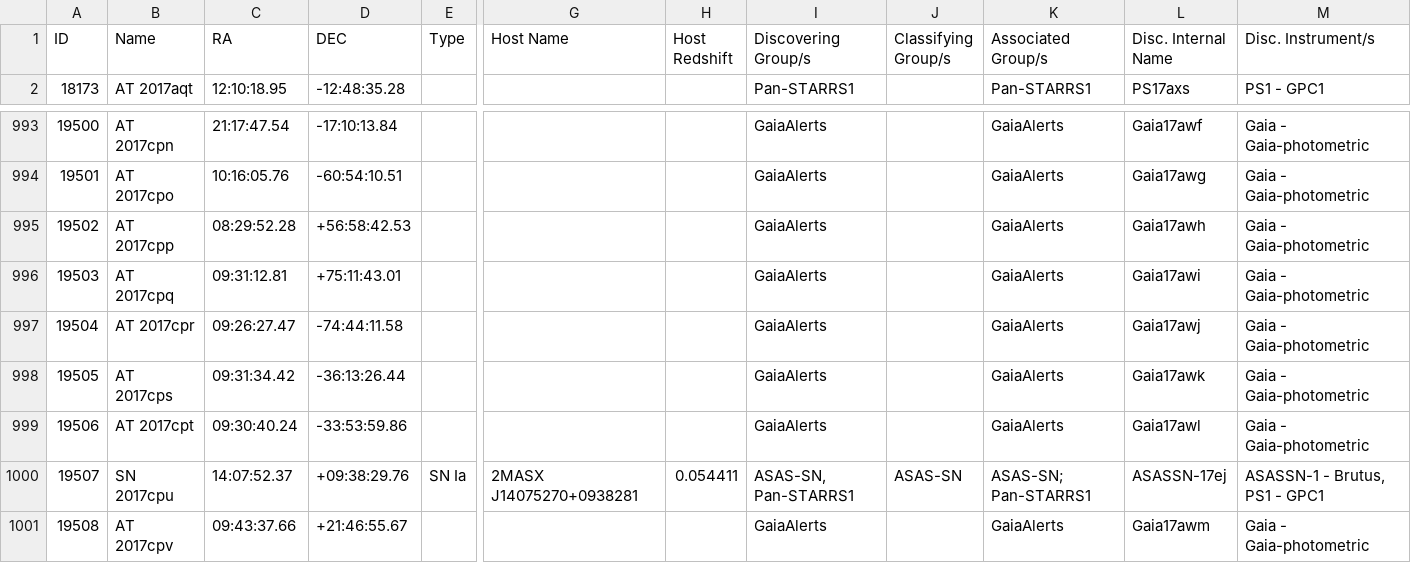
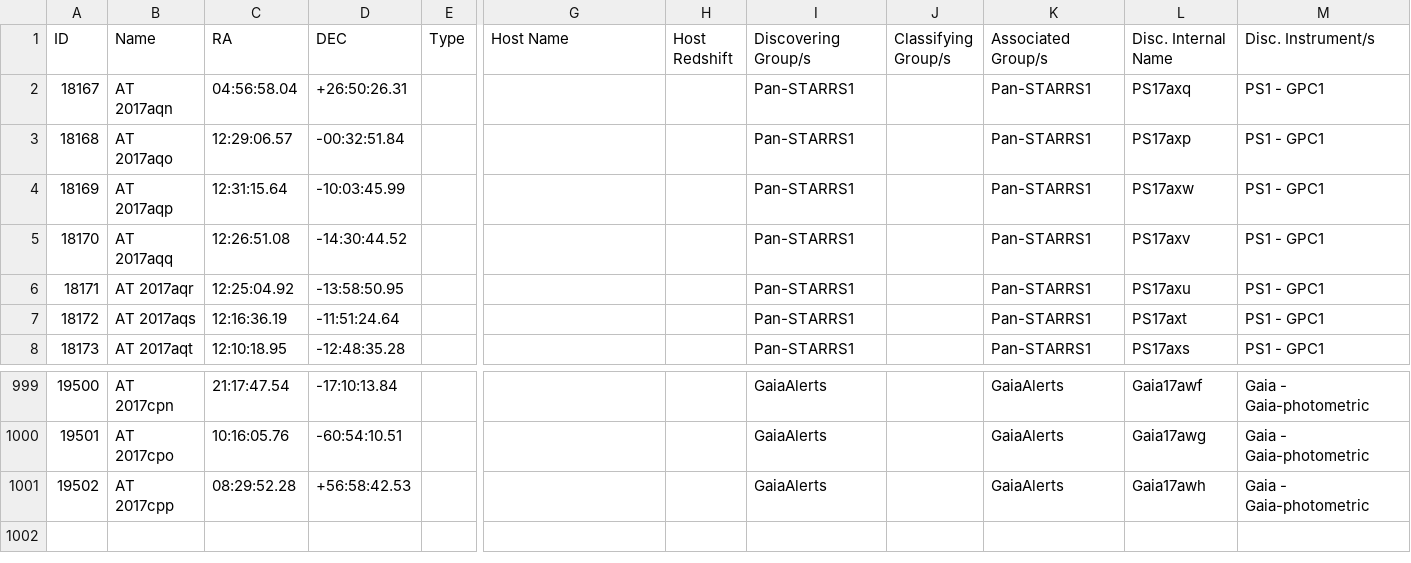
Before and after one commit to astrocatalogs/kne-external, a CSV file: TNS/page-14.csv, drawn as a sheet; only a part is shown, gaps mark what is left out; removed rows and columns are numbered as before the commit, all else as after; rows hold the shown columns only; the diff names each change by its address in the sheet, - before the commit and + after, or states it on an @@ line.

```diff
--- a/TNS/page-14.csv
+++ b/TNS/page-14.csv
+row 2: 18167 | AT 2017aqn | 04:56:58.04 | +26:50:26.31 |  |  |  | Pan-STARRS1 |  | Pan-STARRS1 | PS17axq | PS1 - GPC1
+row 3: 18168 | AT 2017aqo | 12:29:06.57 | -00:32:51.84 |  |  |  | Pan-STARRS1 |  | Pan-STARRS1 | PS17axp | PS1 - GPC1
+row 4: 18169 | AT 2017aqp | 12:31:15.64 | -10:03:45.99 |  |  |  | Pan-STARRS1 |  | Pan-STARRS1 | PS17axw | PS1 - GPC1
+row 5: 18170 | AT 2017aqq | 12:26:51.08 | -14:30:44.52 |  |  |  | Pan-STARRS1 |  | Pan-STARRS1 | PS17axv | PS1 - GPC1
+row 6: 18171 | AT 2017aqr | 12:25:04.92 | -13:58:50.95 |  |  |  | Pan-STARRS1 |  | Pan-STARRS1 | PS17axu | PS1 - GPC1
+row 7: 18172 | AT 2017aqs | 12:16:36.19 | -11:51:24.64 |  |  |  | Pan-STARRS1 |  | Pan-STARRS1 | PS17axt | PS1 - GPC1
-row 996: 19503 | AT 2017cpq | 09:31:12.81 | +75:11:43.01 |  |  |  | GaiaAlerts |  | GaiaAlerts | Gaia17awi | Gaia - Gaia-photometric
-row 997: 19504 | AT 2017cpr | 09:26:27.47 | -74:44:11.58 |  |  |  | GaiaAlerts |  | GaiaAlerts | Gaia17awj | Gaia - Gaia-photometric
-row 998: 19505 | AT 2017cps | 09:31:34.42 | -36:13:26.44 |  |  |  | GaiaAlerts |  | GaiaAlerts | Gaia17awk | Gaia - Gaia-photometric
-row 999: 19506 | AT 2017cpt | 09:30:40.24 | -33:53:59.86 |  |  |  | GaiaAlerts |  | GaiaAlerts | Gaia17awl | Gaia - Gaia-photometric
-row 1000: 19507 | SN 2017cpu | 14:07:52.37 | +09:38:29.76 | SN Ia | 2MASX J14075270+0938281 | 0.054411 | ASAS-SN, Pan-STARRS1 | ASAS-SN | ASAS-SN; Pan-STARRS1 | ASASSN-17ej | ASASSN-1 - Brutus, PS1 - GPC1
-row 1001: 19508 | AT 2017cpv | 09:43:37.66 | +21:46:55.67 |  |  |  | GaiaAlerts |  | GaiaAlerts | Gaia17awm | Gaia - Gaia-photometric
```
Also changed, not shown: TNS/index.csv, TNS/page-11.csv, 12 other files.
